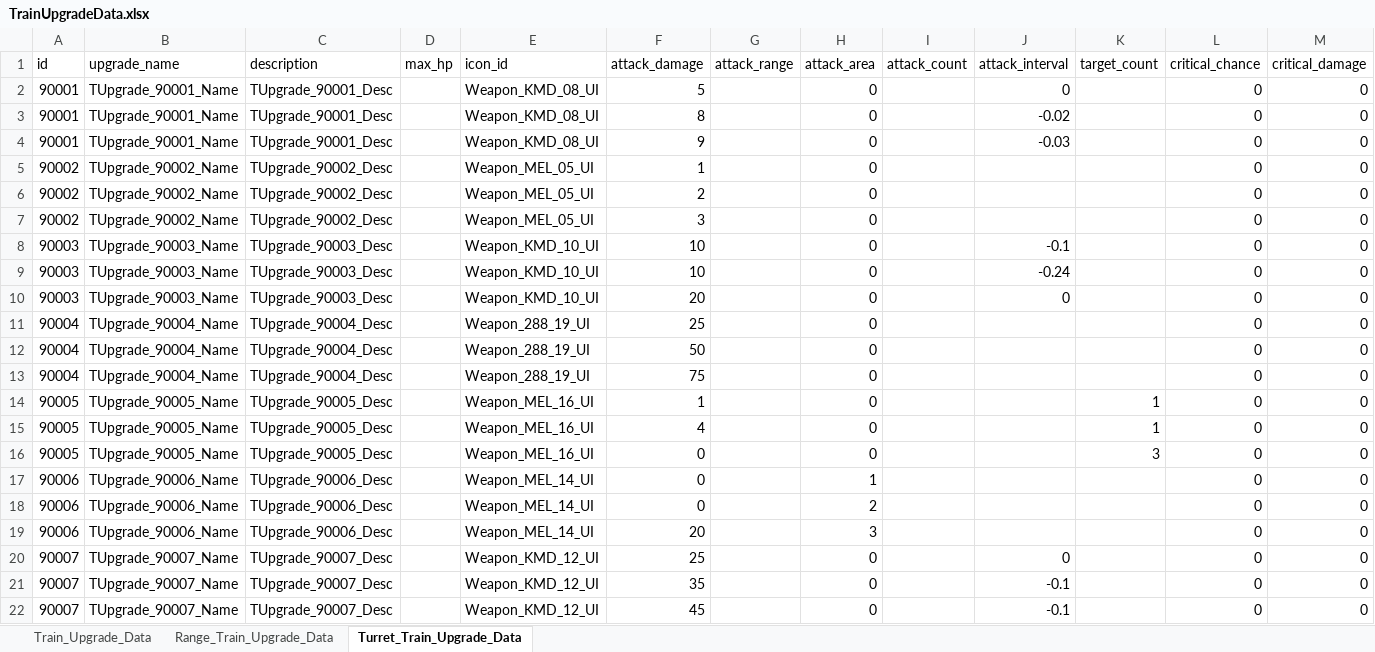
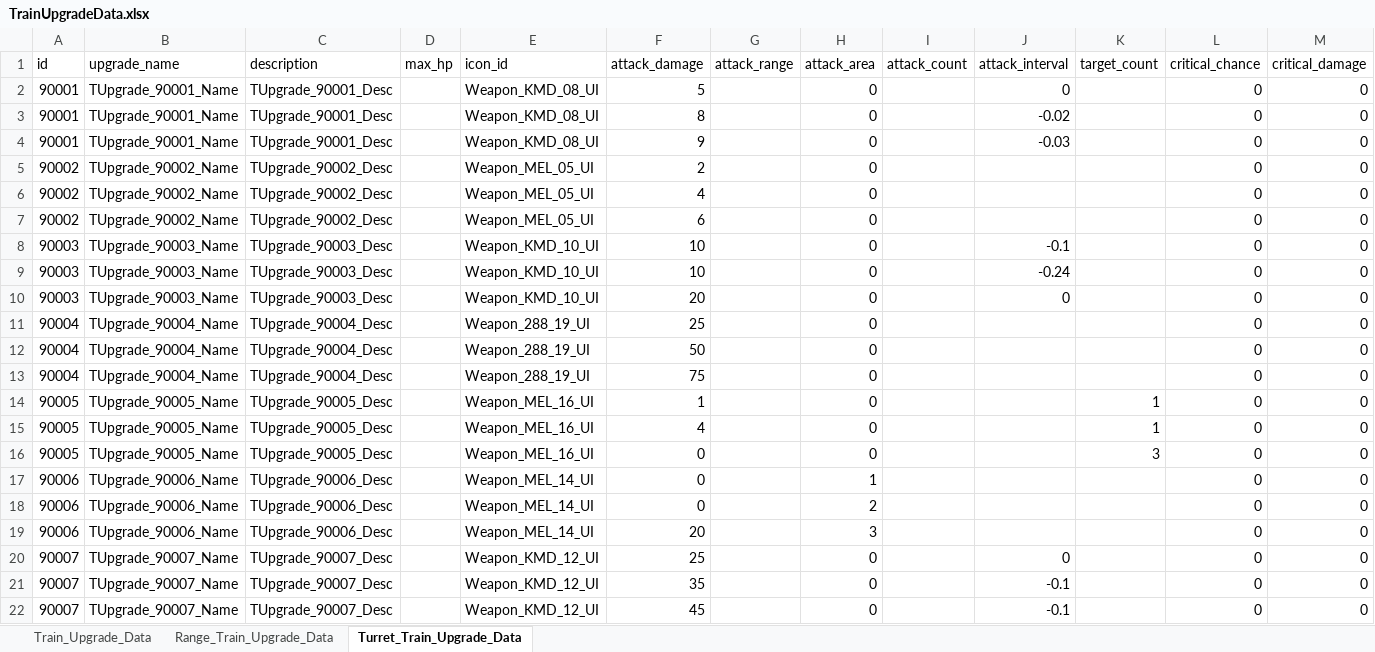
Before and after one commit to cumic06/TrainDefense, an Excel workbook: Assets/02_Resources/Data/TrainUpgradeData.xlsx, sheet Turret_Train_Upgrade_Data, drawn as a sheet; only a part is shown; values as stored, in another font and other column widths than the file's, no borders; removed rows and columns are numbered as before the commit, all else as after; rows hold the shown columns only; the diff names each change by its address in the sheet, - before the commit and + after, or states it on an @@ line.

Commit message:
[Balance] 트레인 스탯/업그레이드 수치 조정
- TrainData.xlsx/DB.asset: 공격력 2→3, 공격간격 0.15→0.2, 화염 AttackArea 8→12
- TrainUpgradeData.xlsx/DB.asset: 업그레이드 공격력 1→2 / 2→4 / 3→6

```diff
--- a/Assets/02_Resources/Data/TrainUpgradeData.xlsx (sheet Turret_Train_Upgrade_Data)
+++ b/Assets/02_Resources/Data/TrainUpgradeData.xlsx (sheet Turret_Train_Upgrade_Data)
-row 5: 90002 | TUpgrade_90002_Name | TUpgrade_90002_Desc |  | Weapon_MEL_05_UI | 1 |  | 0 |  |  |  | 0 | 0
-F6 (attack_damage): 3
+F6 (attack_damage): 4
+row 7: 90002 | TUpgrade_90002_Name | TUpgrade_90002_Desc |  | Weapon_MEL_05_UI | 6 |  | 0 |  |  |  | 0 | 0
```
Also changed, not shown: Assets/02_Resources/Data/TrainData.xlsx, 1 other file.
